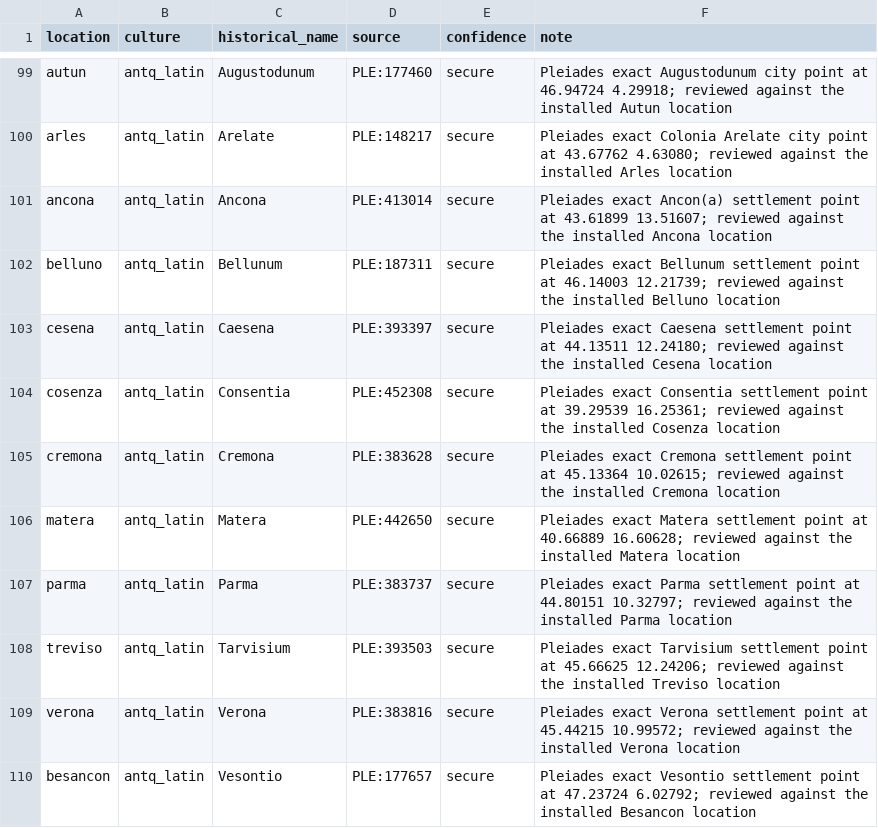
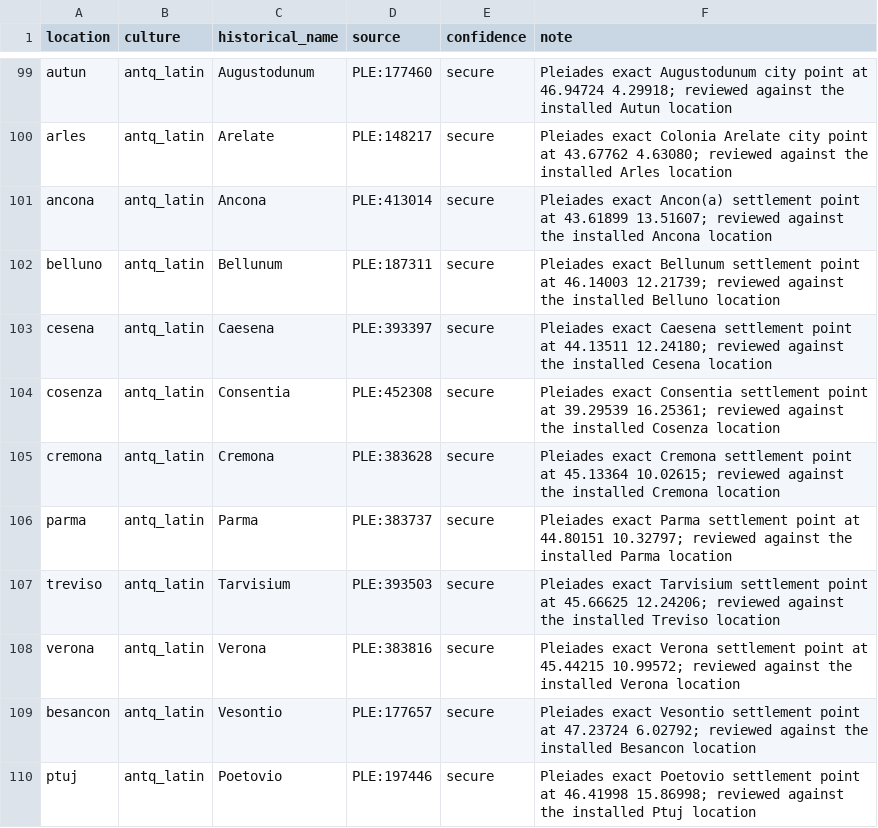
Before and after one commit to Rockydo/antiqvitas, a CSV file: docs/m4/dynamic_location_name_overrides.csv, drawn as a sheet; only a part is shown, gaps mark what is left out; the shorter side is filled out with more unchanged rows; removed rows and columns are numbered as before the commit, all else as after; the diff covers the shown part only; the diff names each change by its address in the sheet, - before the commit and + after, or states it on an @@ line.

Commit message:
feat(map): integrate Roman location-name audit

```diff
--- a/docs/m4/dynamic_location_name_overrides.csv
+++ b/docs/m4/dynamic_location_name_overrides.csv
-row 106: matera | antq_latin | Matera | PLE:442650 | secure | Pleiades exact Matera settlement point at 40.66889 16.60628; reviewed against the installed Matera location
```
Also changed, not shown: 1 added row, 8 removed rows and 9 edited cells elsewhere in this file, docs/m4/tier2_far_location_name_overrides.csv, docs/m4/tier2_remote_location_name_overrides.csv, 28 other files.
